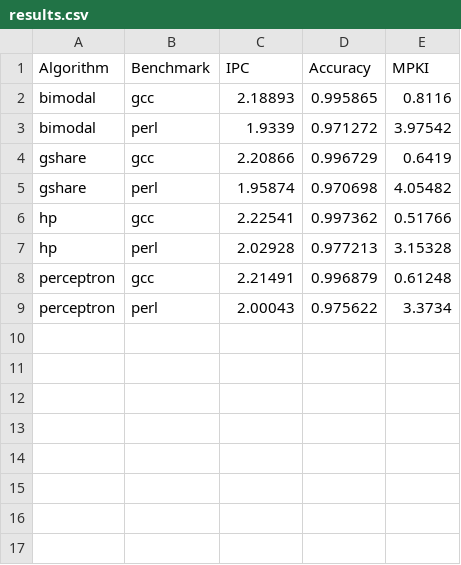
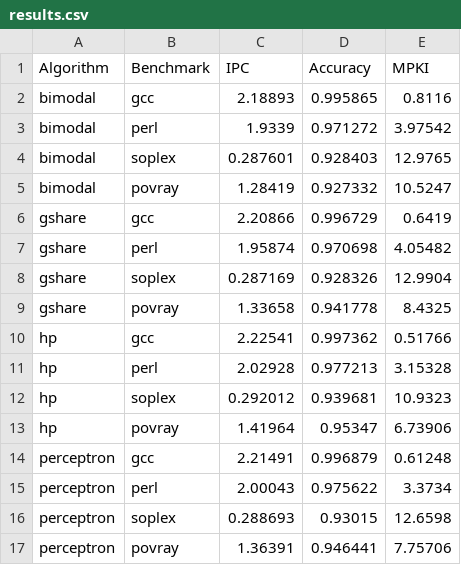
Before and after one commit to kumj2028/ChampSim, a CSV file: traces/results.csv, drawn as a sheet.

Commit message:
povray and soplex results, and bar graph code

```diff
--- a/traces/results.csv
+++ b/traces/results.csv
@@ -3,7 +3,15 @@ bimodal, gcc, 2.18893, 0.995865, 0.8116
 bimodal, perl, 1.9339, 0.971272, 3.97542
+bimodal, soplex, 0.287601, 0.928403, 12.9765
+bimodal, povray, 1.28419, 0.927332, 10.5247
 gshare, gcc, 2.20866, 0.996729, 0.6419
 gshare, perl, 1.95874, 0.970698, 4.05482
+gshare, soplex, 0.287169, 0.928326, 12.9904
+gshare, povray, 1.33658, 0.941778, 8.4325
 hp, gcc, 2.22541, 0.997362, 0.51766
 hp, perl, 2.02928, 0.977213, 3.15328
+hp, soplex, 0.292012, 0.939681, 10.9323
+hp, povray, 1.41964, 0.95347, 6.73906
 perceptron, gcc, 2.21491, 0.996879, 0.61248
 perceptron, perl, 2.00043, 0.975622, 3.3734
+perceptron, soplex, 0.288693, 0.93015, 12.6598
+perceptron, povray, 1.36391, 0.946441, 7.75706
```
Also changed, not shown: 9 other files.
